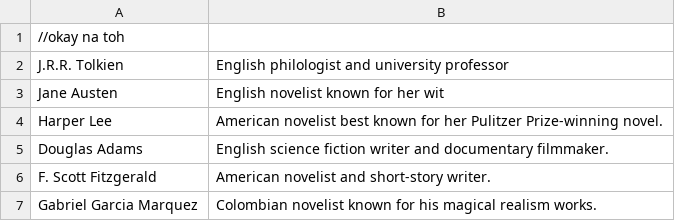
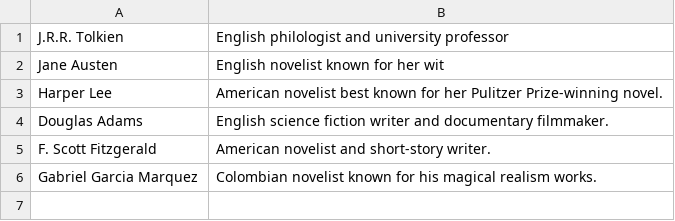
Before and after one commit to AngelicaToquero/OOP_Exercise_HashMap, a CSV file: Author.csv, drawn as a sheet.

```diff
--- a/Author.csv
+++ b/Author.csv
@@ -1,2 +1 @@
-//okay na toh
 J.R.R. Tolkien,English philologist and university professor
```
Also changed, not shown: 5 other files.
